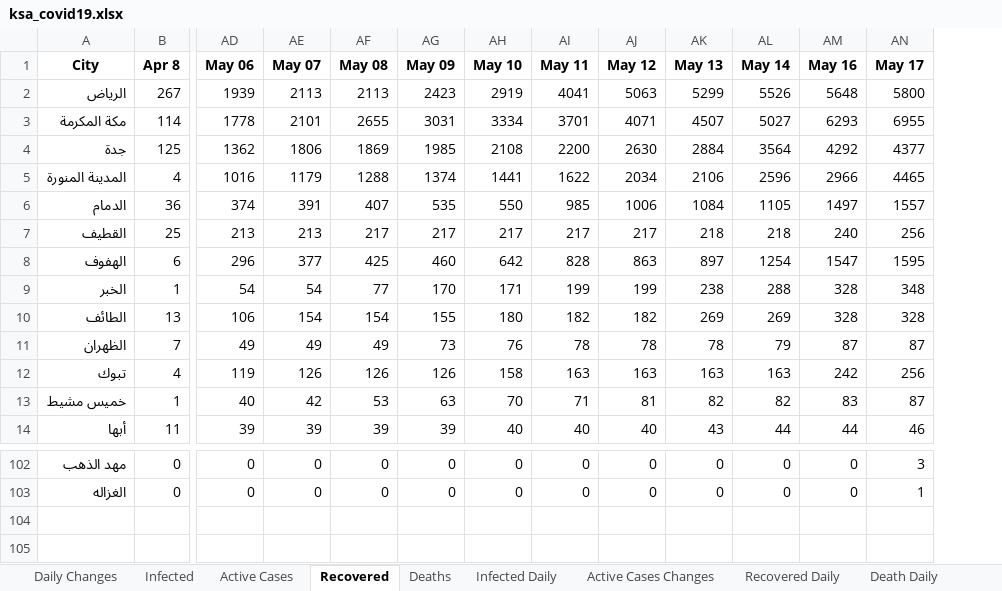
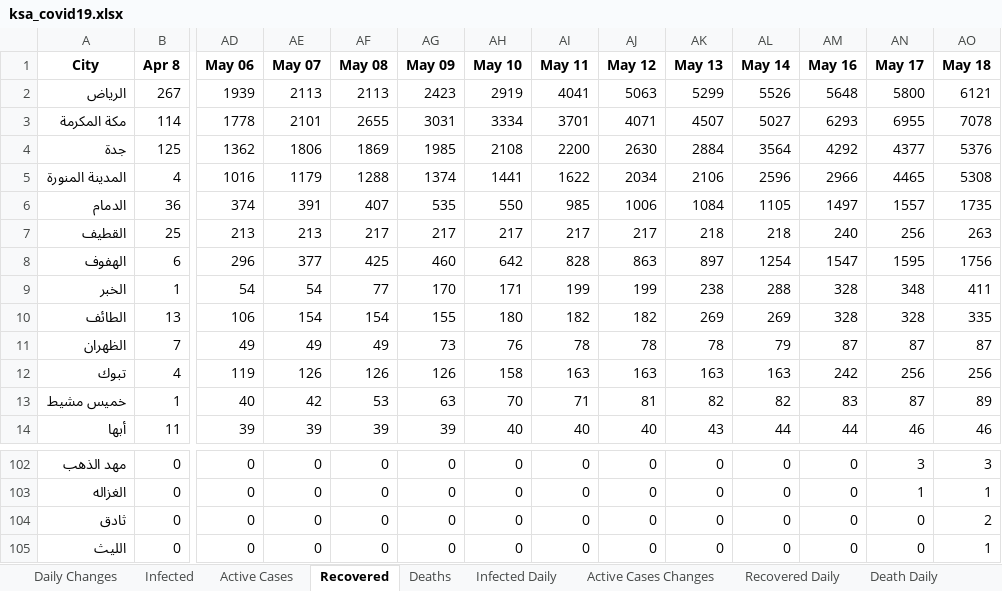
Before and after one commit to MohammedAlawami/Saudi-Arabia-COVID-19-Dashboard-Scraping, an Excel workbook: ksa_covid19.xlsx, sheet Recovered, drawn as a sheet; only a part is shown, gaps mark what is left out; values as stored, in another font and other column widths than the file's, no borders; rows hold the shown columns only; the diff names each change by its address in the sheet, - before the commit and + after, or states it on an @@ line.

```diff
--- a/ksa_covid19.xlsx (sheet Recovered)
+++ b/ksa_covid19.xlsx (sheet Recovered)
+column AO (May 18), rows 2-14: 6121 | 7078 | 5376 | 5308 | 1735 | 263 | 1756 | 411 | 335 | 87 | 256 | 89 | 46; rows 102-103: 3 | 1
+row 104: ثادق | 0 | 0 | 0 | 0 | 0 | 0 | 0 | 0 | 0 | 0 | 0 | 0 | 2
+row 105: الليث | 0 | 0 | 0 | 0 | 0 | 0 | 0 | 0 | 0 | 0 | 0 | 0 | 1
```
Also changed, not shown: sheet Daily Changes, sheet Recovered Daily, sheet Death Daily, sheet Infected Daily, sheet Active Cases Changes, sheet Deaths, 2 more sheets.
